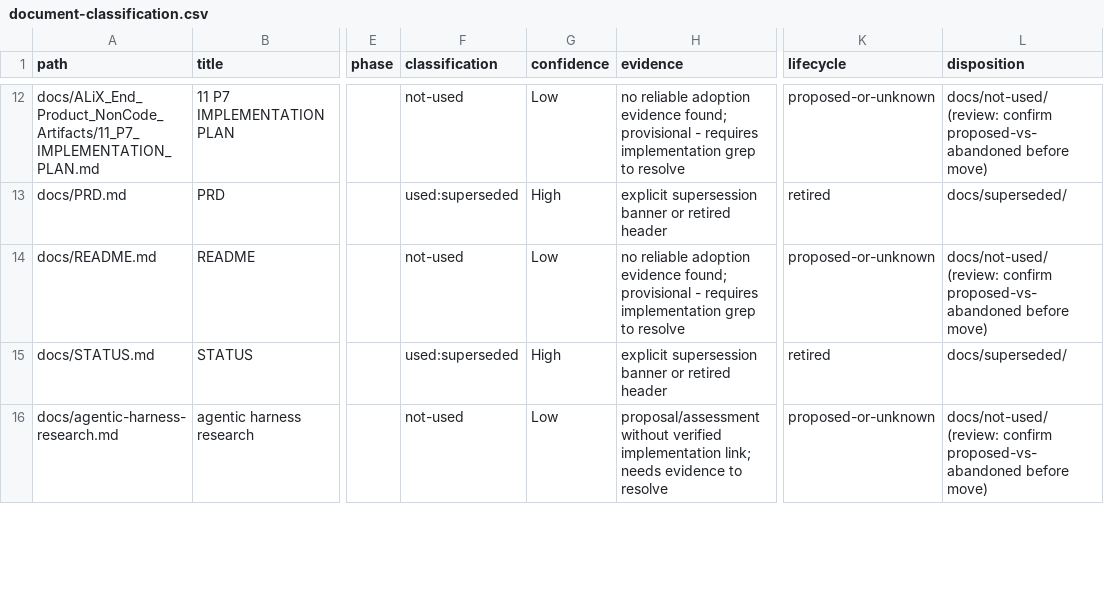
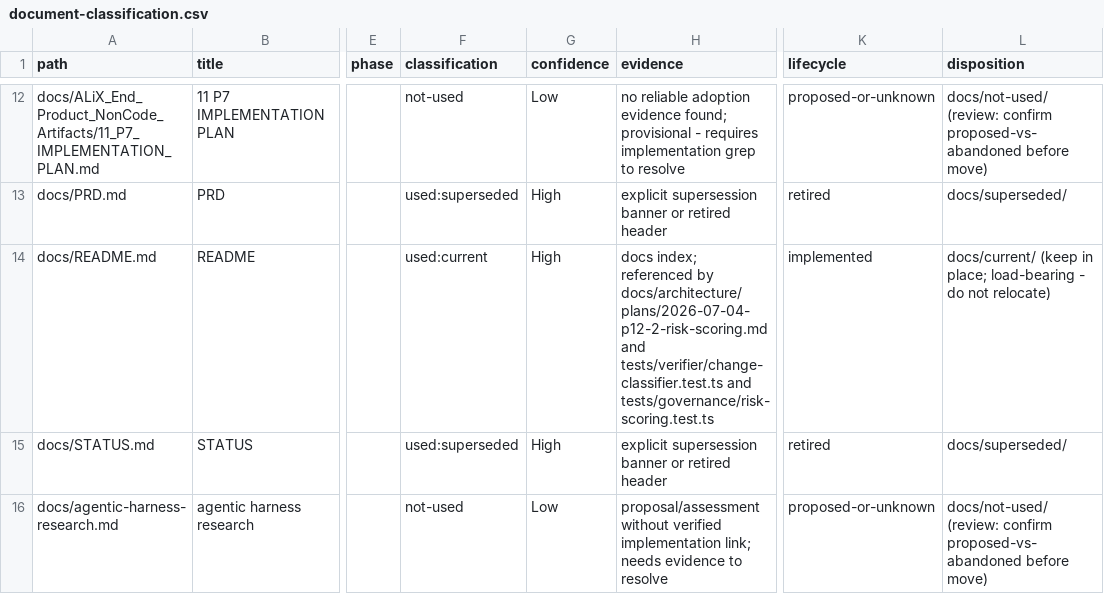
Before and after one commit to boduga/ALiX, a CSV file: docs/audits/document-classification.csv, drawn as a sheet; only a part is shown, gaps mark what is left out; the diff covers the shown part only; the diff names each change by its address in the sheet, - before the commit and + after, or states it on an @@ line.

Commit message:
docs(audits): B0 classification corrections - 8 direct-evidence promotions
Reclassify 8 not-used rows to used:current with per-row evidence:
6 load-bearing references (docs/README, docs/agents/*, superpowers
AGENTS.md, dox baseline) + 2 P5.7e governance docs. Counts
443/335/63; 841 rows preserved; 63 not-used stay provisional.
capability-evolution + mutation-path investigated, held (archive-only
inbound). No moves, no prod code.

```diff
--- a/docs/audits/document-classification.csv
+++ b/docs/audits/document-classification.csv
-F14 (classification): not-used
+F14 (classification): used:current
-G14 (confidence): Low
+G14 (confidence): High
-H14 (evidence): no reliable adoption evidence found; provisional - requires implementation grep to resolve
+H14 (evidence): docs index; referenced by docs/architecture/plans/2026-07-04-p12-2-risk-scoring.md and tests/verifier/change-classifier.test.ts and tests/governance/risk-scoring.test.ts
-K14 (lifecycle): proposed-or-unknown
+K14 (lifecycle): implemented
-L14 (disposition): docs/not-used/ (review: confirm proposed-vs-abandoned before move)
+L14 (disposition): docs/current/ (keep in place; load-bearing - do not relocate)
```
Also changed, not shown: 35 edited cells elsewhere in this file, 2 other files.
